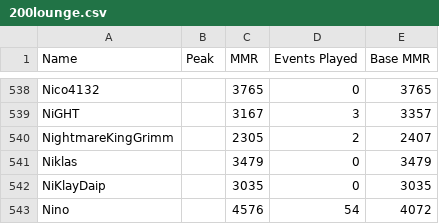
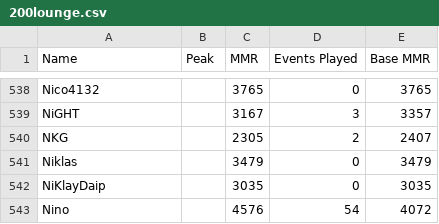
Before and after one commit to billypom/200-Bot, a CSV file: 200lounge.csv, drawn as a sheet; only a part is shown, gaps mark what is left out.

Commit message:
nightmarekinggrimm long name fix

```diff
--- a/200lounge.csv
+++ b/200lounge.csv
@@ -539,3 +539,3 @@ Nico4132,,3765,0,3765
 NiGHT,,3167,3,3357
-NightmareKingGrimm,,2305,2,2407
+NKG,,2305,2,2407
 Niklas,,3479,0,3479
```
